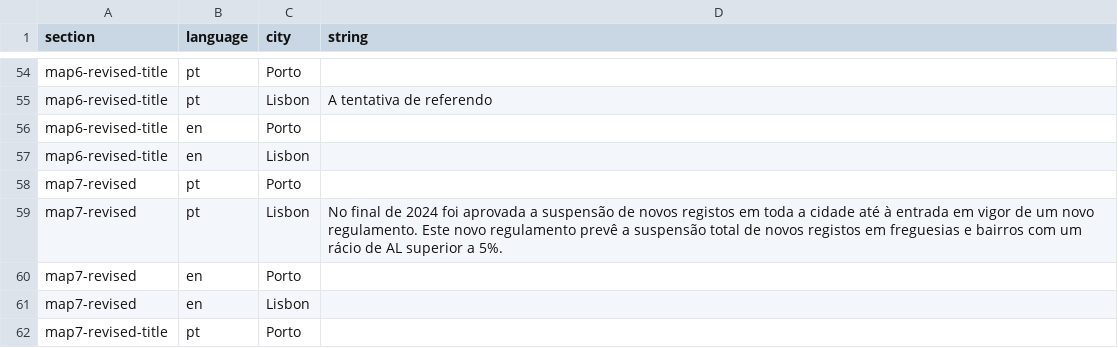
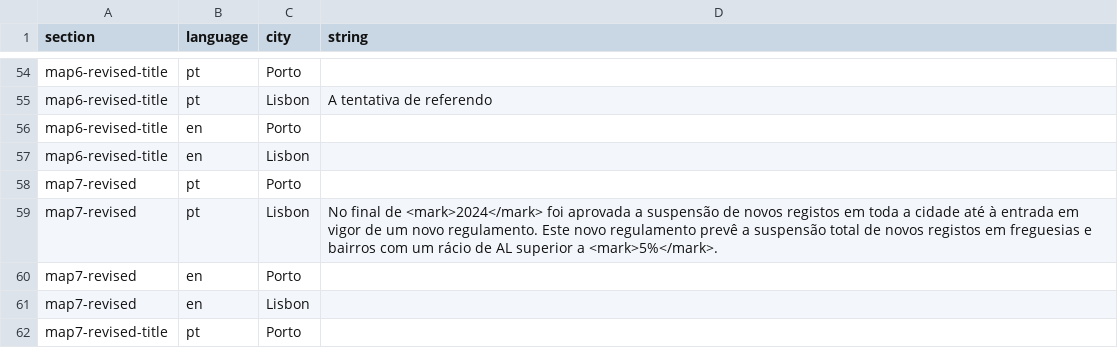
Before and after one commit to drowninginc/desalojamento, a CSV file: web/libs/strings.csv, drawn as a sheet; only a part is shown, gaps mark what is left out; the diff covers the shown part only.

```diff
--- a/web/libs/strings.csv
+++ b/web/libs/strings.csv
@@ -58,3 +58,3 @@ map6-revised-title;en;Lisbon;;
 map7-revised;pt;Porto;;
-map7-revised;pt;Lisbon;No final de 2024 foi aprovada a suspensão de novos registos em toda a cidade até à entrada em vigor de um novo regulamento. Este novo regulamento prevê a suspensão total de novos registos em freguesias e bairros com um rácio de AL superior a 5%. ;
+map7-revised;pt;Lisbon;No final de <mark>2024</mark> foi aprovada a suspensão de novos registos em toda a cidade até à entrada em vigor de um novo regulamento. Este novo regulamento prevê a suspensão total de novos registos em freguesias e bairros com um rácio de AL superior a <mark>5%</mark>. ;
 map7-revised;en;Porto;;
```
Also changed, not shown: 6 edited cells elsewhere in this file, 2 other files.
